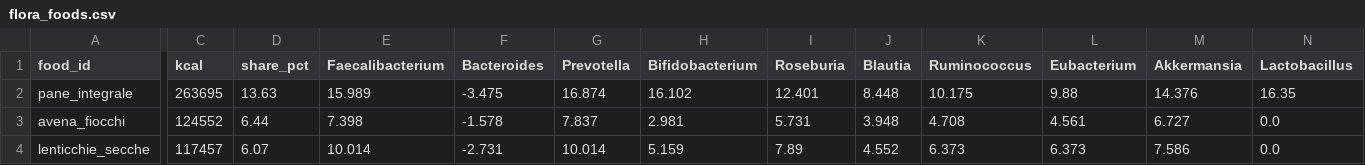
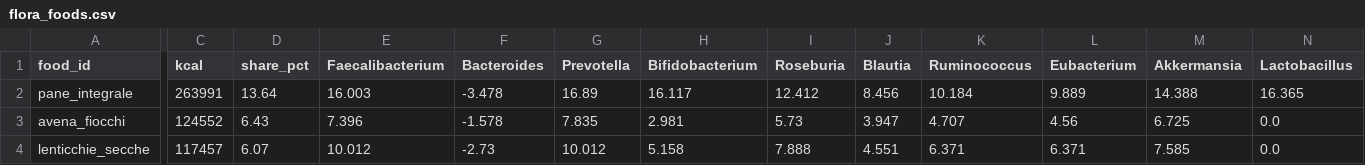
Before and after one commit to micmer-git/micmer-git.github.io, a CSV file: vita/cibo/data/flora_foods.csv, drawn as a sheet; only a part is shown, gaps mark what is left out; the diff covers the shown part only; the diff names each change by its address in the sheet, - before the commit and + after, or states it on an @@ line.

```diff
--- a/vita/cibo/data/flora_foods.csv
+++ b/vita/cibo/data/flora_foods.csv
-C2 (kcal): 263695
+C2 (kcal): 263991
-D2 (share_pct): 13.63
+D2 (share_pct): 13.64
-E2 (Faecalibacterium): 15.989
+E2 (Faecalibacterium): 16.003
-F2 (Bacteroides): -3.475
+F2 (Bacteroides): -3.478
-G2 (Prevotella): 16.874
+G2 (Prevotella): 16.89
-H2 (Bifidobacterium): 16.102
+H2 (Bifidobacterium): 16.117
-I2 (Roseburia): 12.401
+I2 (Roseburia): 12.412
-J2 (Blautia): 8.448
+J2 (Blautia): 8.456
-K2 (Ruminococcus): 10.175
+K2 (Ruminococcus): 10.184
-L2 (Eubacterium): 9.88
+L2 (Eubacterium): 9.889
-M2 (Akkermansia): 14.376
+M2 (Akkermansia): 14.388
-N2 (Lactobacillus): 16.35
+N2 (Lactobacillus): 16.365
-D3 (share_pct): 6.44
+D3 (share_pct): 6.43
-E3 (Faecalibacterium): 7.398
+E3 (Faecalibacterium): 7.396
-G3 (Prevotella): 7.837
+G3 (Prevotella): 7.835
-I3 (Roseburia): 5.731
+I3 (Roseburia): 5.73
-J3 (Blautia): 3.948
+J3 (Blautia): 3.947
-K3 (Ruminococcus): 4.708
+K3 (Ruminococcus): 4.707
-L3 (Eubacterium): 4.561
+L3 (Eubacterium): 4.56
-M3 (Akkermansia): 6.727
+M3 (Akkermansia): 6.725
-E4 (Faecalibacterium): 10.014
+E4 (Faecalibacterium): 10.012
-F4 (Bacteroides): -2.731
+F4 (Bacteroides): -2.73
-G4 (Prevotella): 10.014
+G4 (Prevotella): 10.012
-H4 (Bifidobacterium): 5.159
+H4 (Bifidobacterium): 5.158
-I4 (Roseburia): 7.89
+I4 (Roseburia): 7.888
-J4 (Blautia): 4.552
+J4 (Blautia): 4.551
-K4 (Ruminococcus): 6.373
+K4 (Ruminococcus): 6.371
-L4 (Eubacterium): 6.373
+L4 (Eubacterium): 6.371
-M4 (Akkermansia): 7.586
+M4 (Akkermansia): 7.585
```
Also changed, not shown: 73 edited cells elsewhere in this file, tools/food/data/activities.csv, vita/cibo/data/metabolismo.csv, 5 other files.
